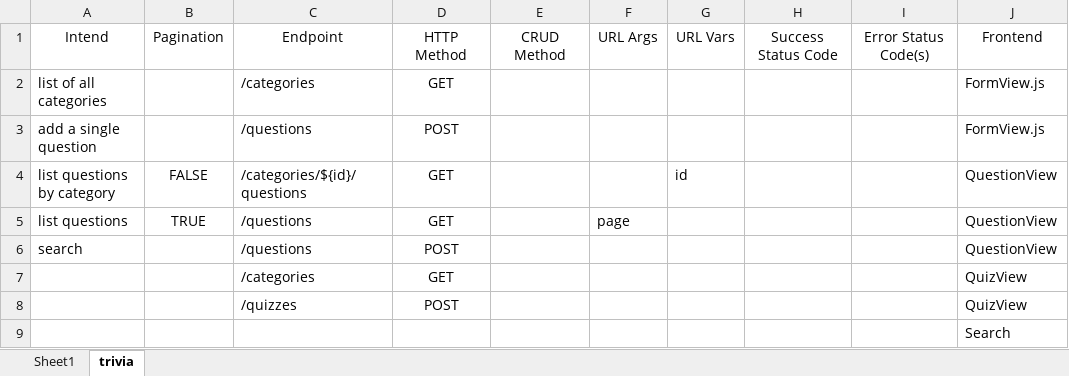
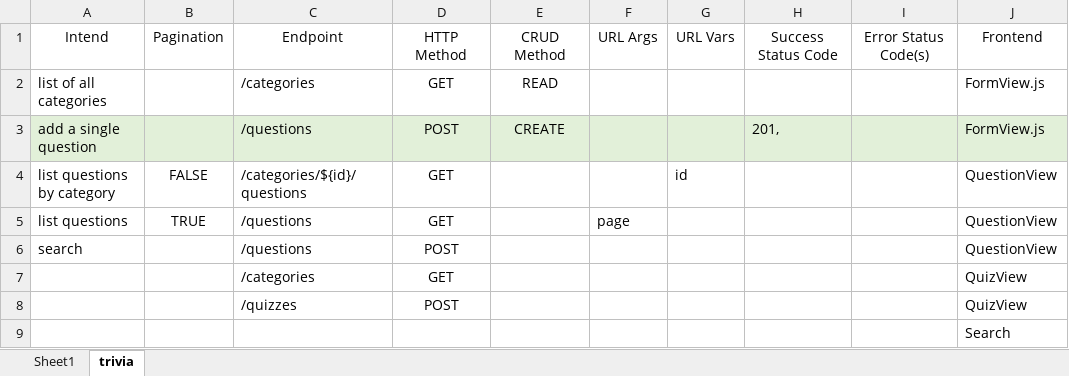
Before and after one commit to bnikanjam/trivia_quizzes, an Excel workbook: backend/API Design.xlsx, sheet trivia, drawn as a sheet; values as stored, in another font and other column widths than the file's, no borders; the diff names each change by its address in the sheet, - before the commit and + after, or states it on an @@ line.

Commit message:
Fix API Question payload data structure to match React QuestionView expected data structure

```diff
--- a/backend/API Design.xlsx (sheet trivia)
+++ b/backend/API Design.xlsx (sheet trivia)
-E2: (empty)
+E2: READ
-A3:J3 fill: none
+A3:J3 fill: #E2F0D9
-E3: (empty)
+E3: CREATE
-H3: (empty)
+H3: 201,
```
Also changed, not shown: 2 other files.
